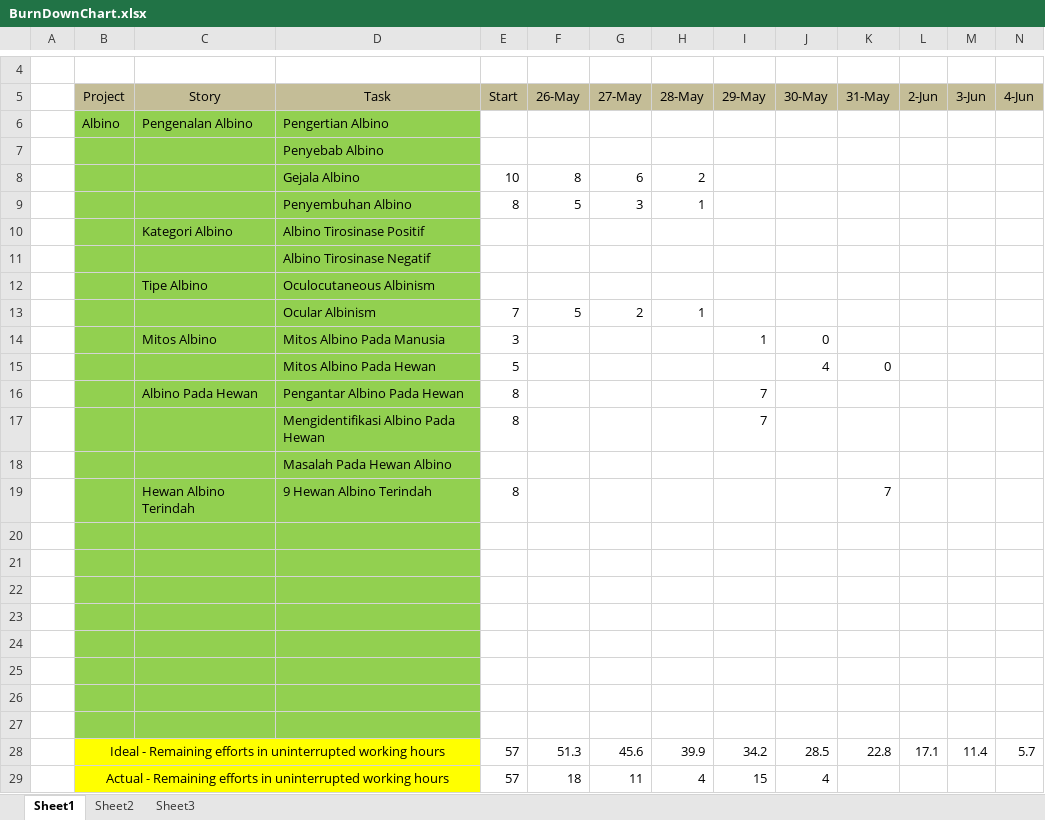
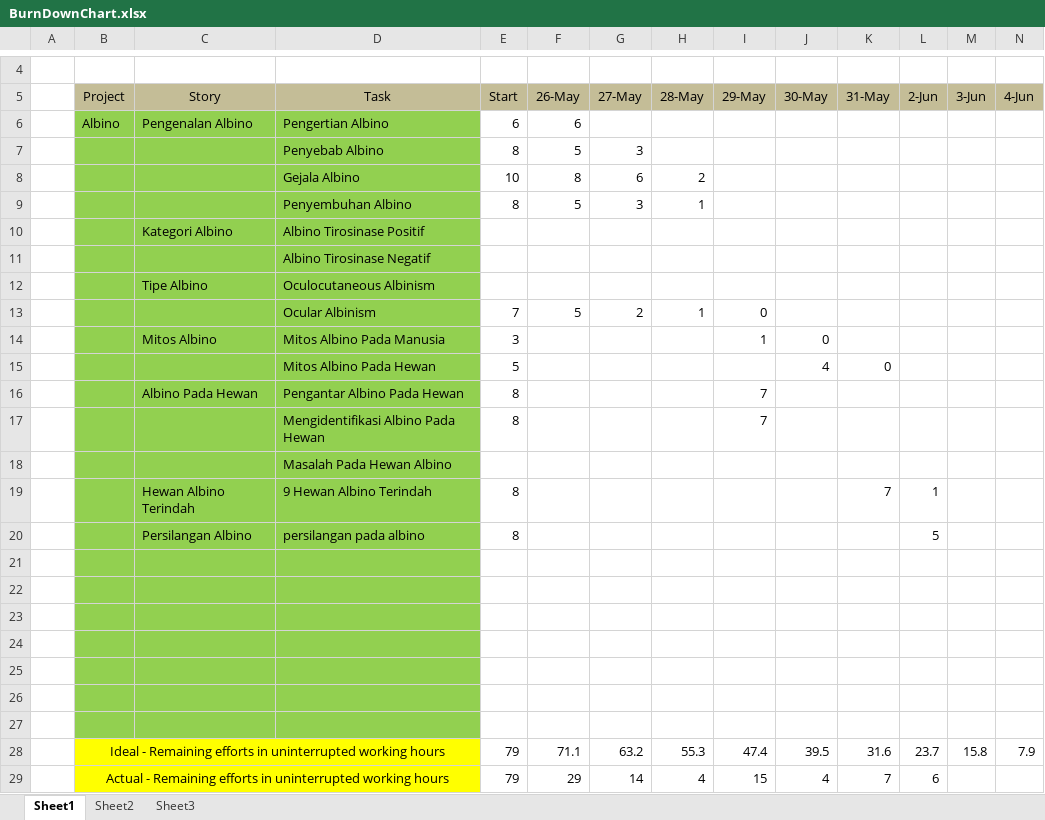
Before and after one commit to Farial/ACE, an Excel workbook: src/Log Book dan BurnDownChart/BurnDownChart.xlsx, sheet Sheet1, drawn as a sheet; only a part is shown, gaps mark what is left out; values as stored, in another font and other column widths than the file's, no borders; charts and pictures not drawn; removed rows and columns are numbered as before the commit, all else as after; rows hold the shown columns only; the diff names each change by its address in the sheet, - before the commit and + after, or states it on an @@ line.

Commit message:
burndown chart

```diff
--- a/src/Log Book dan BurnDownChart/BurnDownChart.xlsx (sheet Sheet1)
+++ b/src/Log Book dan BurnDownChart/BurnDownChart.xlsx (sheet Sheet1)
-E6 (Start): (empty)
+E6 (Start): 6
-F6 (26-May): (empty)
+F6 (26-May): 6
-row 7:  |  |  | Penyebab Albino
+row 7:  |  |  | Penyebab Albino | 8 | 5 | 3
-I13 (29-May): (empty)
+I13 (29-May): 0
-L19 (2-Jun): (empty)
+L19 (2-Jun): 1
+row 20:  |  | Persilangan Albino | persilangan pada albino | 8 |  |  |  |  |  |  | 5
-row 28: (empty)
+row 28:  | Ideal - Remaining efforts in uninterrupted working hours |  |  | 79 | 71.1 | 63.2 | 55.3 | 47.4 | 39.5 | 31.6 | 23.7 | 15.8 | 7.9
-B28:D28 fill: #92D050
+B28:D28 fill: #FFFF00
+B28:D28 merged
-row 28:  | Ideal - Remaining efforts in uninterrupted working hours |  |  | 57 | 51.3 | 45.6 | 39.9 | 34.2 | 28.5 | 22.8 | 17.1 | 11.4 | 5.7
-row 29:  | Actual - Remaining efforts in uninterrupted working hours |  |  | 57 | 18 | 11 | 4 | 15 | 4
+row 29:  | Actual - Remaining efforts in uninterrupted working hours |  |  | 79 | 29 | 14 | 4 | 15 | 4 | 7 | 6
```
Also changed, not shown: charts or pictures.
